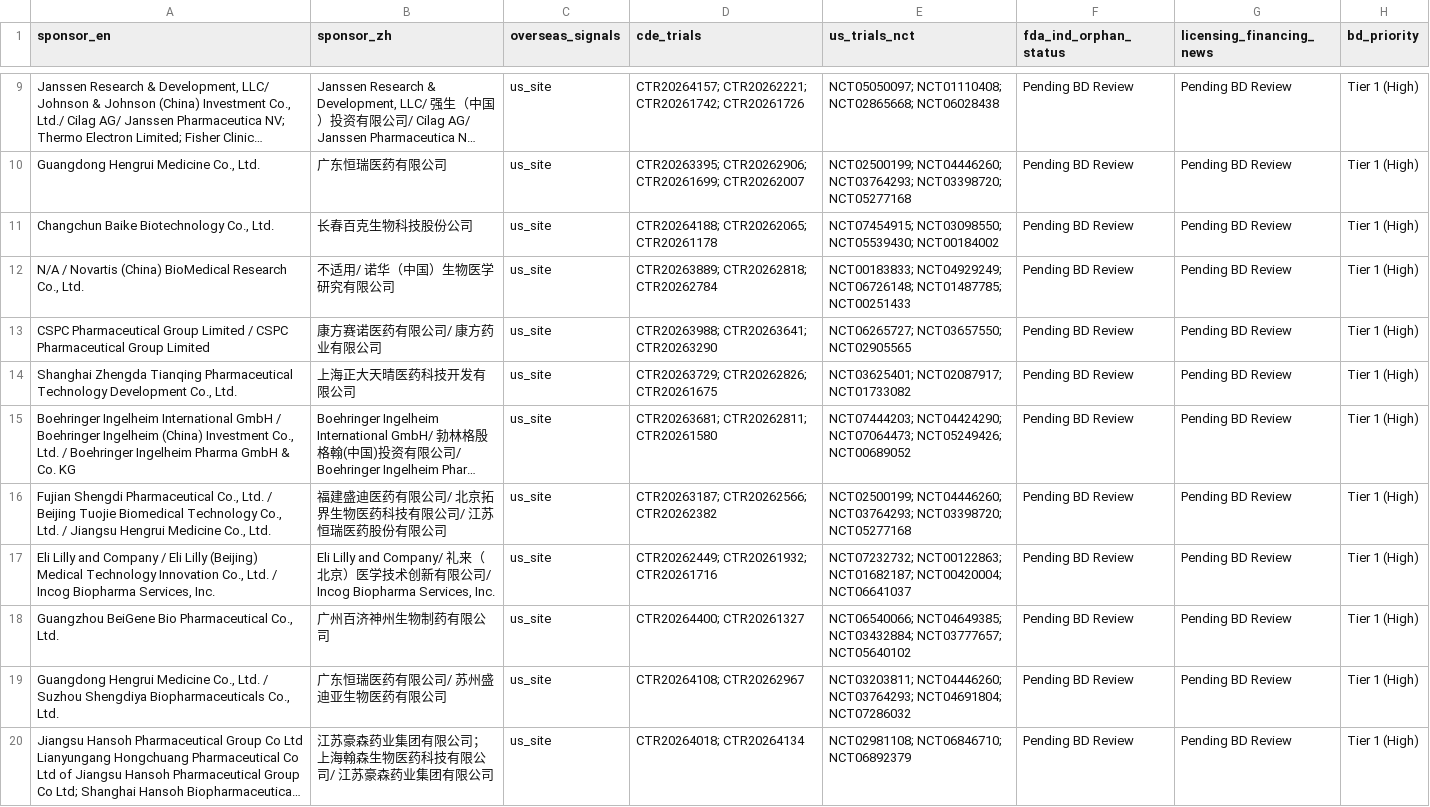
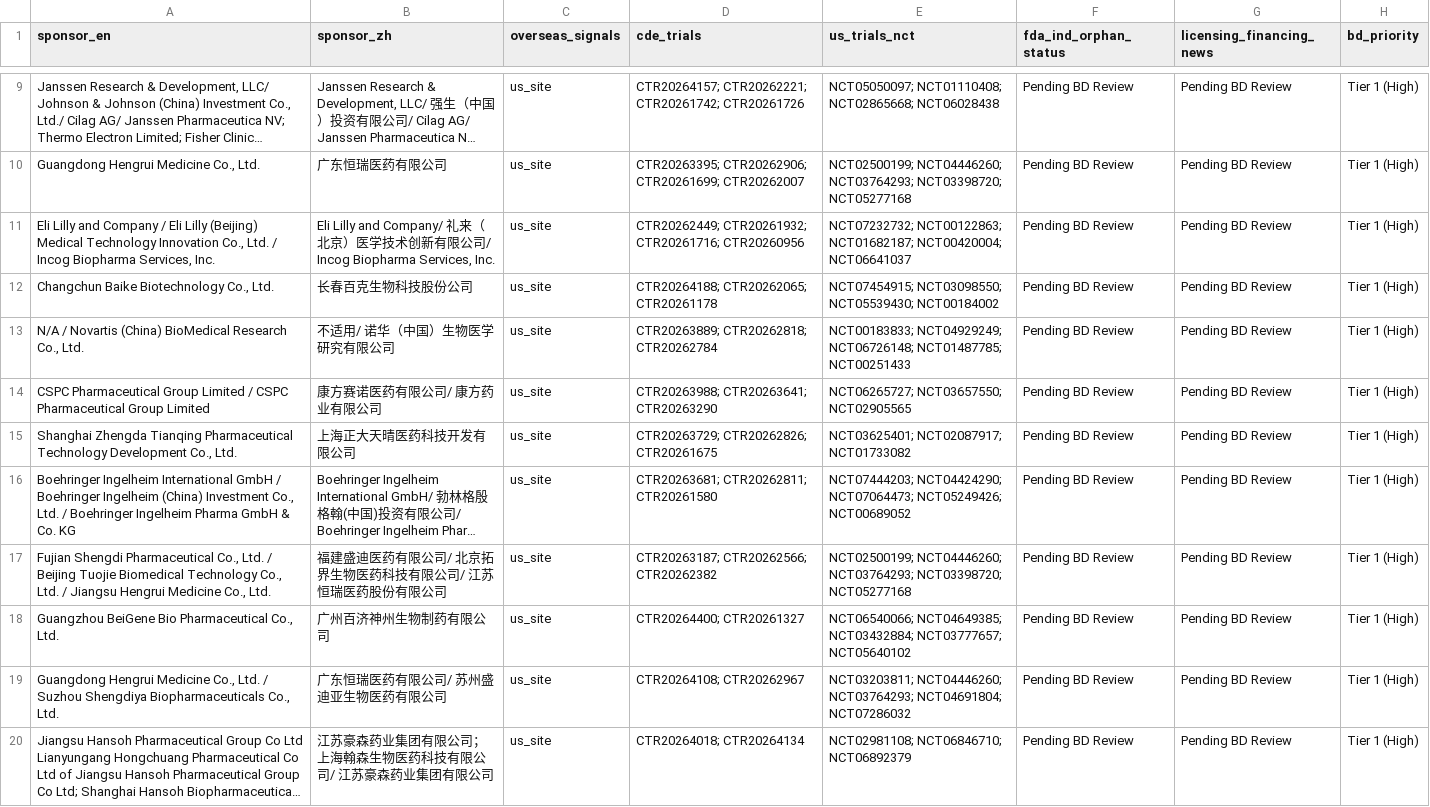
Before and after one commit to hutianle/cde-clinical-trials, a CSV file: data/overseas_targets.csv, drawn as a sheet; only a part is shown, gaps mark what is left out; long unchanged cells end in …; removed rows and columns are numbered as before the commit, all else as after; the diff names each change by its address in the sheet, - before the commit and + after, or states it on an @@ line.

```diff
--- a/data/overseas_targets.csv
+++ b/data/overseas_targets.csv
+row 11: Eli Lilly and Company / Eli Lilly (Beijing) Medical Technology Innovation Co., Ltd. / Incog Biopharma Services, Inc. | Eli Lilly and Company/ 礼来（北京）医学技术创新有限公司/ Incog Biopharma Services, Inc. | us_site | CTR20262449; CTR20261932; CTR20261716; CTR20260956 | NCT07232732; NCT00122863; NCT01682187; NCT00420004; NCT06641037 | Pending BD Review | Pending BD Review | Tier 1 (High)
-row 17: Eli Lilly and Company / Eli Lilly (Beijing) Medical Technology Innovation Co., Ltd. / Incog Biopharma Services, Inc. | Eli Lilly and Company/ 礼来（北京）医学技术创新有限公司/ Incog Biopharma Services, Inc. | us_site | CTR20262449; CTR20261932; CTR20261716 | NCT07232732; NCT00122863; NCT01682187; NCT00420004; NCT06641037 | Pending BD Review | Pending BD Review | Tier 1 (High)
```
Also changed, not shown: 6 other files.
